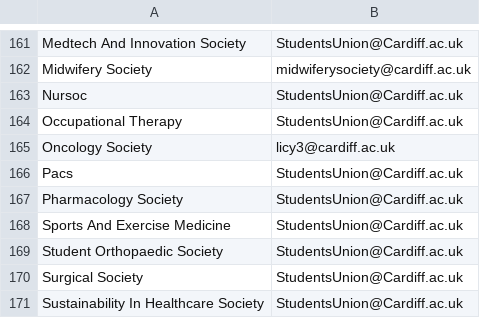
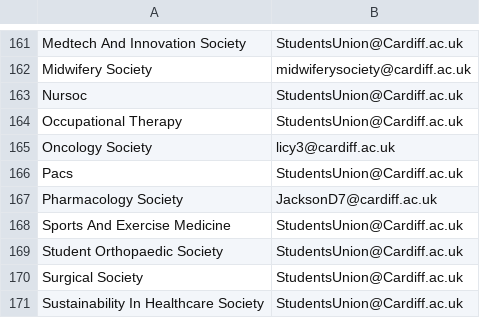
Before and after one commit to kcsoc/society-email-scrape, a CSV file: docs/output/cardiff.csv, drawn as a sheet; only a part is shown, gaps mark what is left out.

```diff
--- a/docs/output/cardiff.csv
+++ b/docs/output/cardiff.csv
@@ -166,3 +166,3 @@ Oncology Society, licy3@cardiff.ac.uk
 Pacs, StudentsUnion@Cardiff.ac.uk
-Pharmacology Society, StudentsUnion@Cardiff.ac.uk
+Pharmacology Society, JacksonD7@cardiff.ac.uk
 Sports And Exercise Medicine, StudentsUnion@Cardiff.ac.uk
```
Also changed, not shown: docs/output/city.csv, docs/output/qmul.csv, 2 other files.
